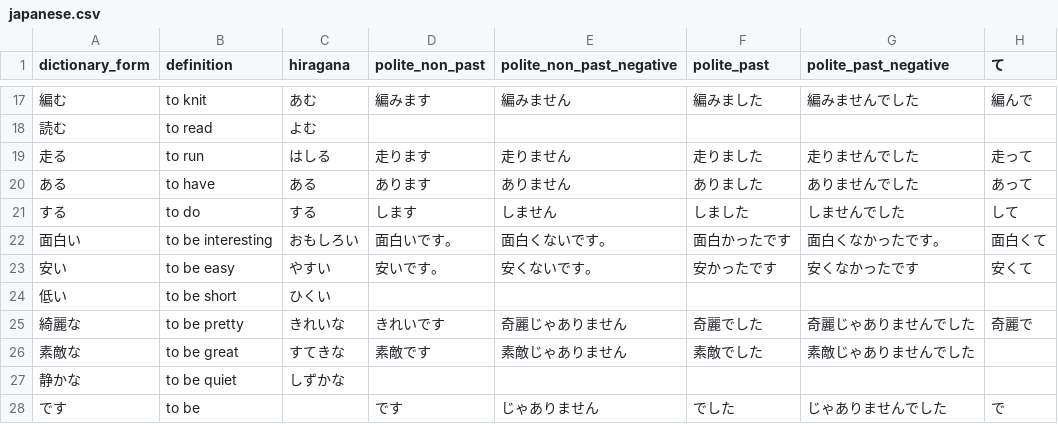
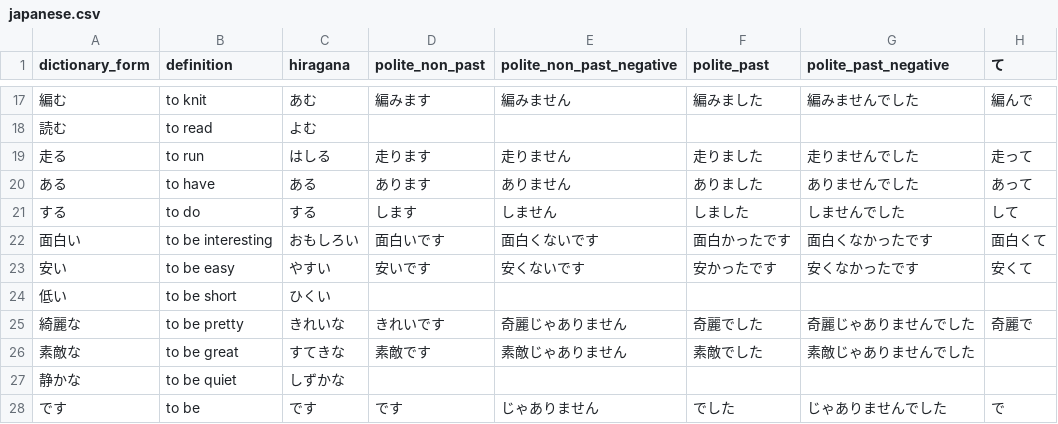
Before and after one commit to jrogozen/nanikei, a CSV file: server/db/csv/japanese.csv, drawn as a sheet; only a part is shown, gaps mark what is left out; the diff names each change by its address in the sheet, - before the commit and + after, or states it on an @@ line.

```diff
--- a/server/db/csv/japanese.csv
+++ b/server/db/csv/japanese.csv
-D22 (polite_non_past): 面白いです。
+D22 (polite_non_past): 面白いです
-E22 (polite_non_past_negative): 面白くないです。
+E22 (polite_non_past_negative): 面白くないです
-G22 (polite_past_negative): 面白くなかったです。
+G22 (polite_past_negative): 面白くなかったです
-D23 (polite_non_past): 安いです。
+D23 (polite_non_past): 安いです
-E23 (polite_non_past_negative): 安くないです。
+E23 (polite_non_past_negative): 安くないです
-C28 (hiragana): (empty)
+C28 (hiragana): です
```
Also changed, not shown: 1 other file.
